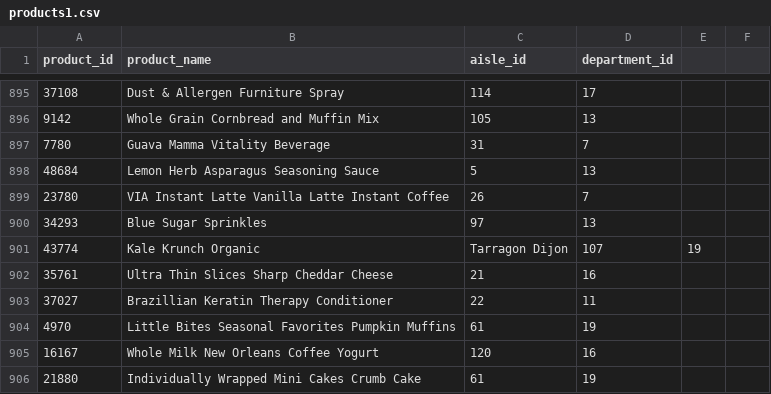
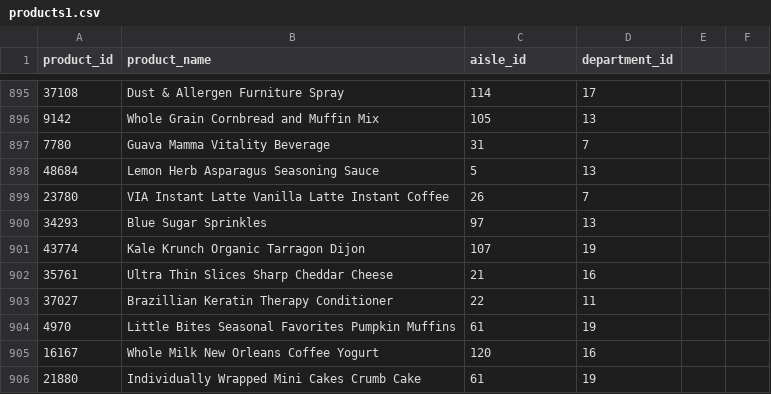
Before and after one commit to SakshiKherde/AGA, a CSV file: Instacart Market Basket/products1.csv, drawn as a sheet; only a part is shown, gaps mark what is left out.

Commit message:
Update products1.csv

```diff
--- a/Instacart Market Basket/products1.csv
+++ b/Instacart Market Basket/products1.csv
@@ -900,3 +900,3 @@ product_id,product_name,aisle_id,department_id
 34293,Blue Sugar Sprinkles,97,13
-43774,Kale Krunch Organic, Tarragon Dijon,107,19
+43774,Kale Krunch Organic Tarragon Dijon,107,19
 35761,Ultra Thin Slices Sharp Cheddar Cheese,21,16
```
